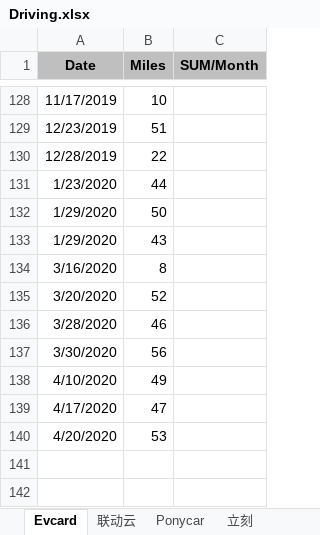
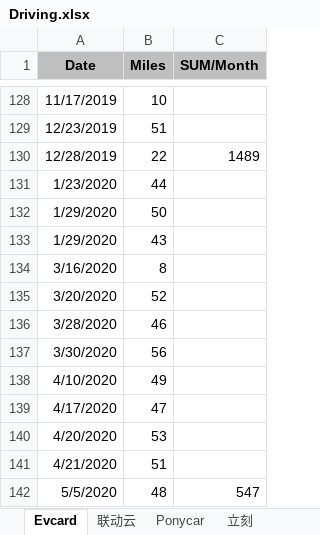
Before and after one commit to pure-study/misc, an Excel workbook: src/main/resources/Driving.xlsx, sheet Evcard, drawn as a sheet; only a part is shown, gaps mark what is left out; values as stored, in another font and other column widths than the file's, no borders; the diff names each change by its address in the sheet, - before the commit and + after, or states it on an @@ line.

Commit message:
tag

```diff
--- a/src/main/resources/Driving.xlsx (sheet Evcard)
+++ b/src/main/resources/Driving.xlsx (sheet Evcard)
-C130 (SUM/Month): (empty)
+C130 (SUM/Month): 1489
+row 141: 4/21/2020 | 51
+row 142: 5/5/2020 | 48 | 547
```
Also changed, not shown: sheet SUM.
